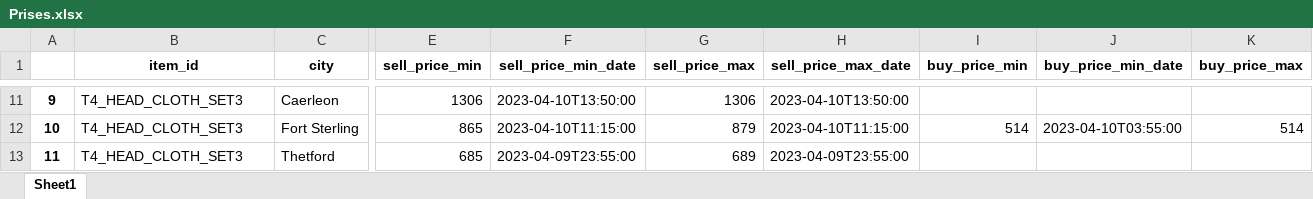
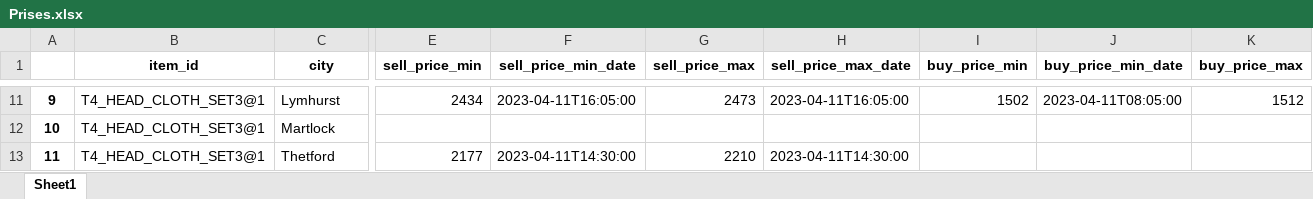
Before and after one commit to 1DenLy/Albion_Progect, an Excel workbook: Prises.xlsx, sheet Sheet1, drawn as a sheet; only a part is shown, gaps mark what is left out; values as stored, in another font and other column widths than the file's, no borders; the diff covers the shown part only; the diff names each change by its address in the sheet, - before the commit and + after, or states it on an @@ line.

```diff
--- a/Prises.xlsx (sheet Sheet1)
+++ b/Prises.xlsx (sheet Sheet1)
-B11:B13 (item_id): T4_HEAD_CLOTH_SET3
+B11:B13 (item_id): T4_HEAD_CLOTH_SET3@1
-C11 (city): Caerleon
+C11 (city): Lymhurst
-E11 (sell_price_min): 1306
+E11 (sell_price_min): 2434
-F11 (sell_price_min_date): 2023-04-10T13:50:00
+F11 (sell_price_min_date): 2023-04-11T16:05:00
-G11 (sell_price_max): 1306
+G11 (sell_price_max): 2473
-H11 (sell_price_max_date): 2023-04-10T13:50:00
+H11 (sell_price_max_date): 2023-04-11T16:05:00
-I11 (buy_price_min): (empty)
+I11 (buy_price_min): 1502
-J11 (buy_price_min_date): (empty)
+J11 (buy_price_min_date): 2023-04-11T08:05:00
-K11 (buy_price_max): (empty)
+K11 (buy_price_max): 1512
-C12 (city): Fort Sterling
+C12 (city): Martlock
-E12 (sell_price_min): 865
+E12 (sell_price_min): (empty)
-F12 (sell_price_min_date): 2023-04-10T11:15:00
+F12 (sell_price_min_date): (empty)
-G12 (sell_price_max): 879
+G12 (sell_price_max): (empty)
-H12 (sell_price_max_date): 2023-04-10T11:15:00
+H12 (sell_price_max_date): (empty)
-I12 (buy_price_min): 514
+I12 (buy_price_min): (empty)
-J12 (buy_price_min_date): 2023-04-10T03:55:00
+J12 (buy_price_min_date): (empty)
-K12 (buy_price_max): 514
+K12 (buy_price_max): (empty)
-E13 (sell_price_min): 685
+E13 (sell_price_min): 2177
-F13 (sell_price_min_date): 2023-04-09T23:55:00
+F13 (sell_price_min_date): 2023-04-11T14:30:00
-G13 (sell_price_max): 689
+G13 (sell_price_max): 2210
-H13 (sell_price_max_date): 2023-04-09T23:55:00
+H13 (sell_price_max_date): 2023-04-11T14:30:00
```
Also changed, not shown: 91 edited cells elsewhere in this sheet, 4 other files.
